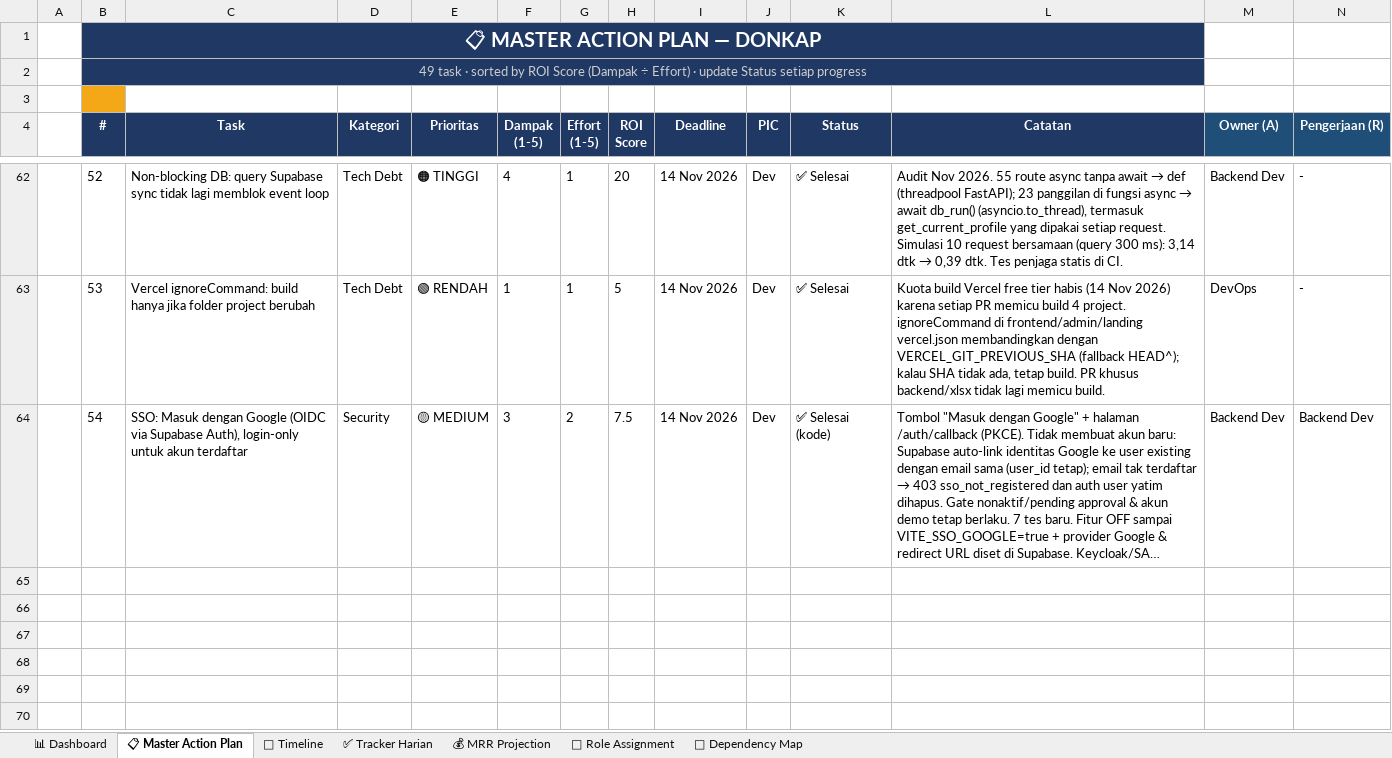
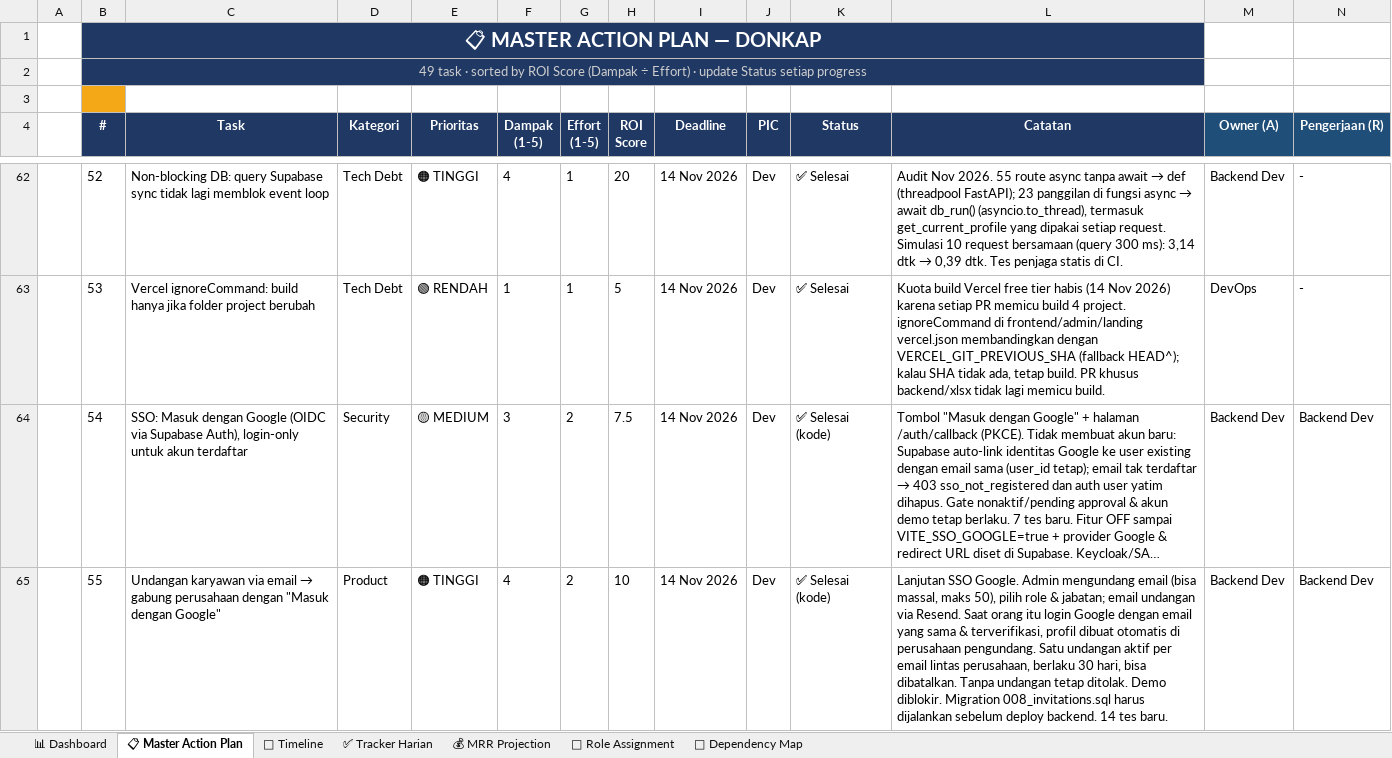
Before and after one commit to leerizza/umkm-attendance, an Excel workbook: action_plan_assigned.xlsx, sheet 📋 Master Action Plan, drawn as a sheet; only a part is shown, gaps mark what is left out; long unchanged cells end in …; values as stored, in another font and other column widths than the file's, no borders; rows hold the shown columns only; the diff names each change by its address in the sheet, - before the commit and + after, or states it on an @@ line.

```diff
--- a/action_plan_assigned.xlsx (sheet 📋 Master Action Plan)
+++ b/action_plan_assigned.xlsx (sheet 📋 Master Action Plan)
+row 65:  | 55 | Undangan karyawan via email → gabung perusahaan dengan "Masuk dengan Google" | Product | 🟠 TINGGI | 4 | 2 | 10 | 14 Nov 2026 | Dev | ✅ Selesai (kode) | Lanjutan SSO Google. Admin mengundang email (bisa massal, maks 50), pilih role & jabatan; email undangan via Resend. Saat orang itu login Google dengan email yang sama & terverifikasi, profil dibuat otomatis di perusahaan pengundang. Satu undangan aktif per email lintas perusahaan, berlaku 30 hari, bisa dibatalkan. Tanpa undangan tetap ditolak. Demo diblokir. Migration 008_invitations.sql harus dijalankan sebelum deploy backend. 14 tes baru. | Backend Dev | Backend Dev
```
Also changed, not shown: action_plan.xlsx, 13 other files.
